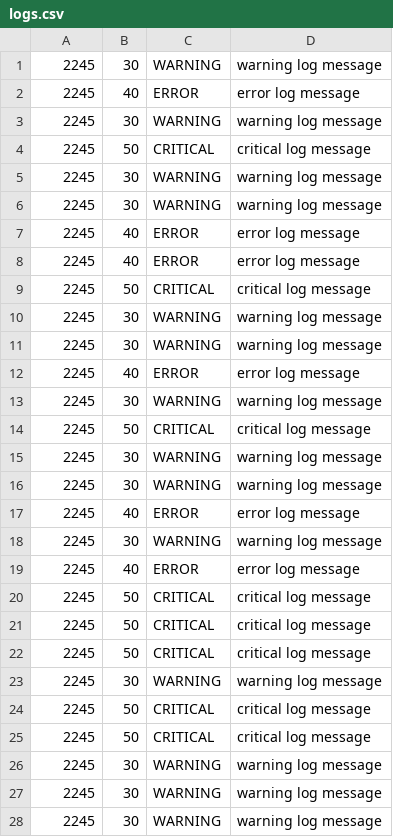
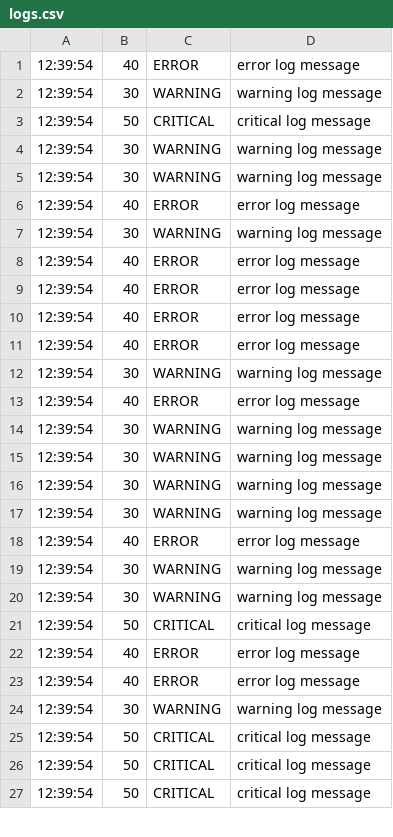
Before and after one commit to abfu/pylogs, a CSV file: logs.csv, drawn as a sheet; only a part is shown; the diff covers the shown part only.

```diff
--- a/logs.csv
+++ b/logs.csv
@@ -1,28 +1,27 @@
-2245,30,WARNING,warning log message
-2245,40,ERROR,error log message
-2245,30,WARNING,warning log message
-2245,50,CRITICAL,critical log message
-2245,30,WARNING,warning log message
-2245,30,WARNING,warning log message
-2245,40,ERROR,error log message
-2245,40,ERROR,error log message
-2245,50,CRITICAL,critical log message
-2245,30,WARNING,warning log message
-2245,30,WARNING,warning log message
-2245,40,ERROR,error log message
-2245,30,WARNING,warning log message
-2245,50,CRITICAL,critical log message
-2245,30,WARNING,warning log message
-2245,30,WARNING,warning log message
-2245,40,ERROR,error log message
-2245,30,WARNING,warning log message
-2245,40,ERROR,error log message
-2245,50,CRITICAL,critical log message
-2245,50,CRITICAL,critical log message
-2245,50,CRITICAL,critical log message
-2245,30,WARNING,warning log message
-2245,50,CRITICAL,critical log message
-2245,50,CRITICAL,critical log message
-2245,30,WARNING,warning log message
-2245,30,WARNING,warning log message
-2245,30,WARNING,warning log message
+12:39:54,40,ERROR,error log message
+12:39:54,30,WARNING,warning log message
+12:39:54,50,CRITICAL,critical log message
+12:39:54,30,WARNING,warning log message
+12:39:54,30,WARNING,warning log message
+12:39:54,40,ERROR,error log message
+12:39:54,30,WARNING,warning log message
+12:39:54,40,ERROR,error log message
+12:39:54,40,ERROR,error log message
+12:39:54,40,ERROR,error log message
+12:39:54,40,ERROR,error log message
+12:39:54,30,WARNING,warning log message
+12:39:54,40,ERROR,error log message
+12:39:54,30,WARNING,warning log message
+12:39:54,30,WARNING,warning log message
+12:39:54,30,WARNING,warning log message
+12:39:54,30,WARNING,warning log message
+12:39:54,40,ERROR,error log message
+12:39:54,30,WARNING,warning log message
+12:39:54,30,WARNING,warning log message
+12:39:54,50,CRITICAL,critical log message
+12:39:54,40,ERROR,error log message
+12:39:54,40,ERROR,error log message
+12:39:54,30,WARNING,warning log message
+12:39:54,50,CRITICAL,critical log message
+12:39:54,50,CRITICAL,critical log message
+12:39:54,50,CRITICAL,critical log message
```
Also changed, not shown: 1 added row and 2 edited cells elsewhere in this file, 4 other files.
